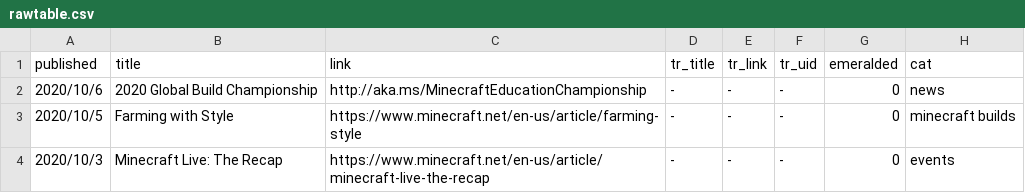
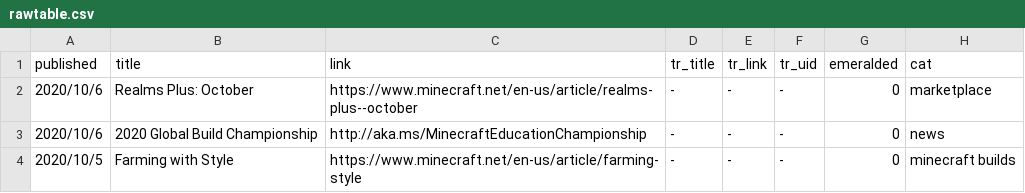
Before and after one commit to SPXFellow/minecraft.net-translations, a CSV file: rawtable.csv, drawn as a sheet; only a part is shown; the shorter side is filled out with more unchanged rows.

```diff
--- a/rawtable.csv
+++ b/rawtable.csv
@@ -1,2 +1,3 @@
 published,title,link,tr_title,tr_link,tr_uid,emeralded,cat
+2020/10/6,Realms Plus: October,https://www.minecraft.net/en-us/article/realms-plus--october,-,-,-,0,marketplace
 2020/10/6,2020 Global Build Championship,http://aka.ms/MinecraftEducationChampionship,-,-,-,0,news
```
